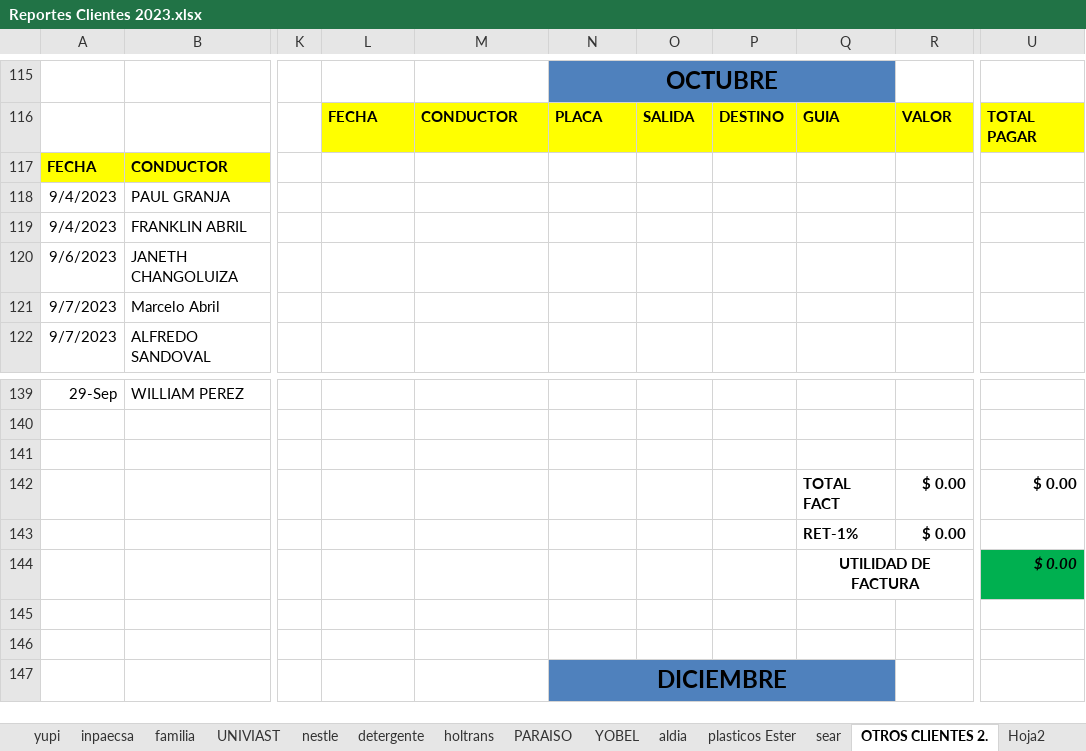
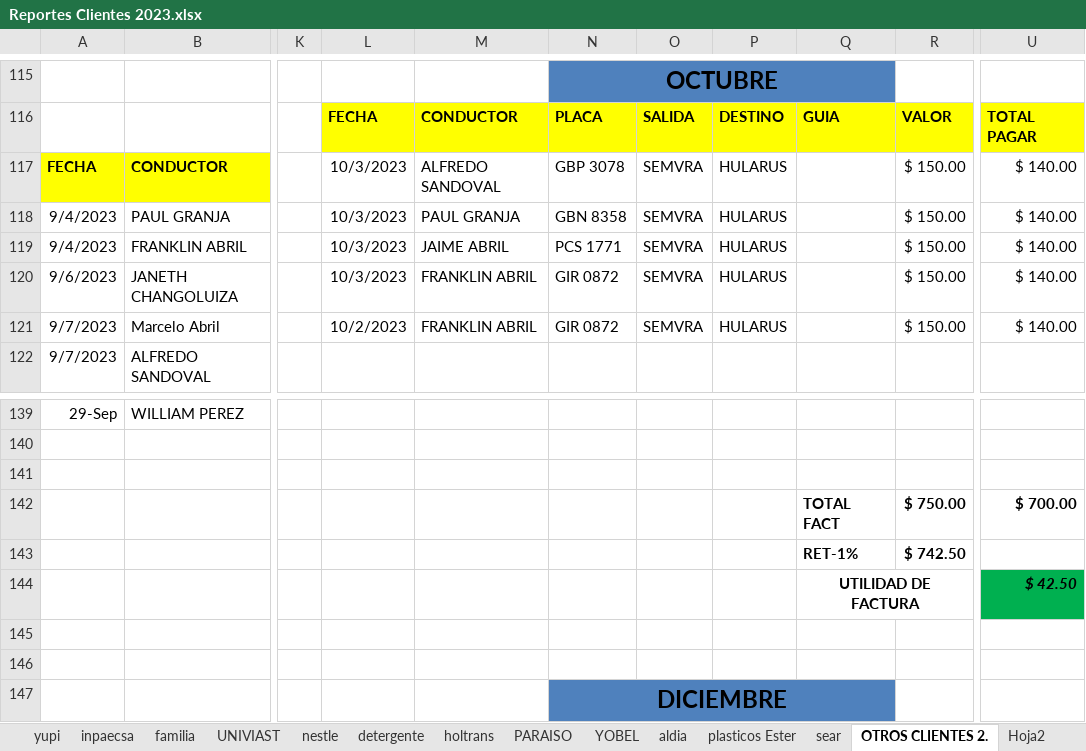
Before and after one commit to ABRILTRANS/OFICINA, an Excel workbook: DOC 2023/Reportes Clientes 2023.xlsx, sheet OTROS CLIENTES 2., drawn as a sheet; only a part is shown, gaps mark what is left out; values as stored, in another font and other column widths than the file's, no borders; the diff names each change by its address in the sheet, - before the commit and + after, or states it on an @@ line.

```diff
--- a/DOC 2023/Reportes Clientes 2023.xlsx (sheet OTROS CLIENTES 2.)
+++ b/DOC 2023/Reportes Clientes 2023.xlsx (sheet OTROS CLIENTES 2.)
-L117:L120: (empty)
+L117:L120: 10/3/2023
-M117: (empty)
+M117: ALFREDO SANDOVAL
-N117: (empty)
+N117: GBP 3078
-O117:O121: (empty)
+O117:O121: SEMVRA
-P117:P121: (empty)
+P117:P121: HULARUS
-R117:R121: (empty)
+R117:R121: $ 150.00
-U117:U121: (empty)
+U117:U121: $ 140.00
-M118: (empty)
+M118: PAUL GRANJA
-N118: (empty)
+N118: GBN 8358
-M119: (empty)
+M119: JAIME ABRIL
-N119: (empty)
+N119: PCS 1771
-M120:M121: (empty)
+M120:M121: FRANKLIN ABRIL
-N120:N121: (empty)
+N120:N121: GIR 0872
-L121: (empty)
+L121: 10/2/2023
-R142: $ 0.00
+R142: $ 750.00
-U142: $ 0.00
+U142: $ 700.00
-R143: $ 0.00
+R143: $ 742.50
-U144: $ 0.00
+U144: $ 42.50
```
Also changed, not shown: sheet familia, sheet plasticos Ester, sheet nestle, sheet UNIVIAST, DOC 2023/TURNOS 2023.xlsx.
